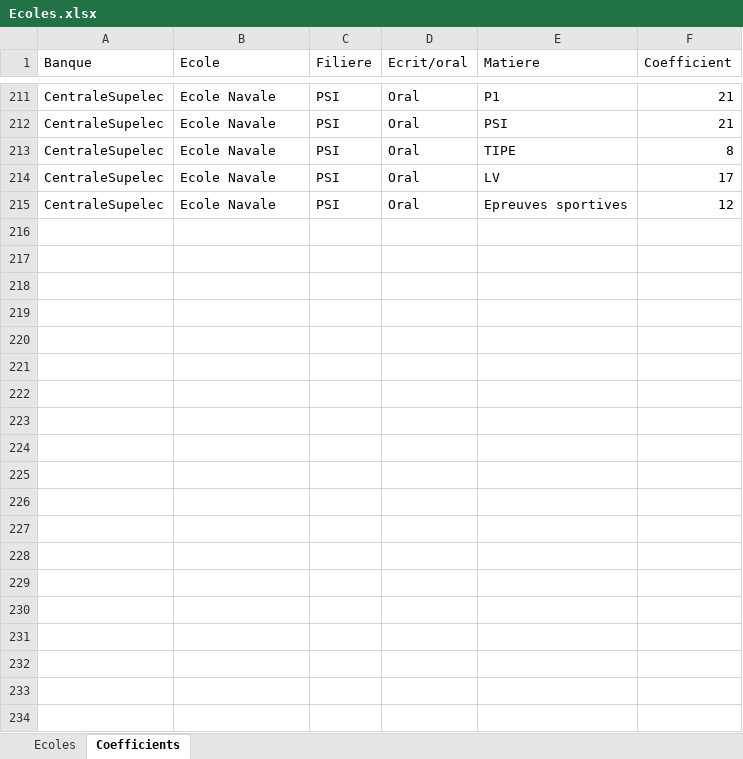
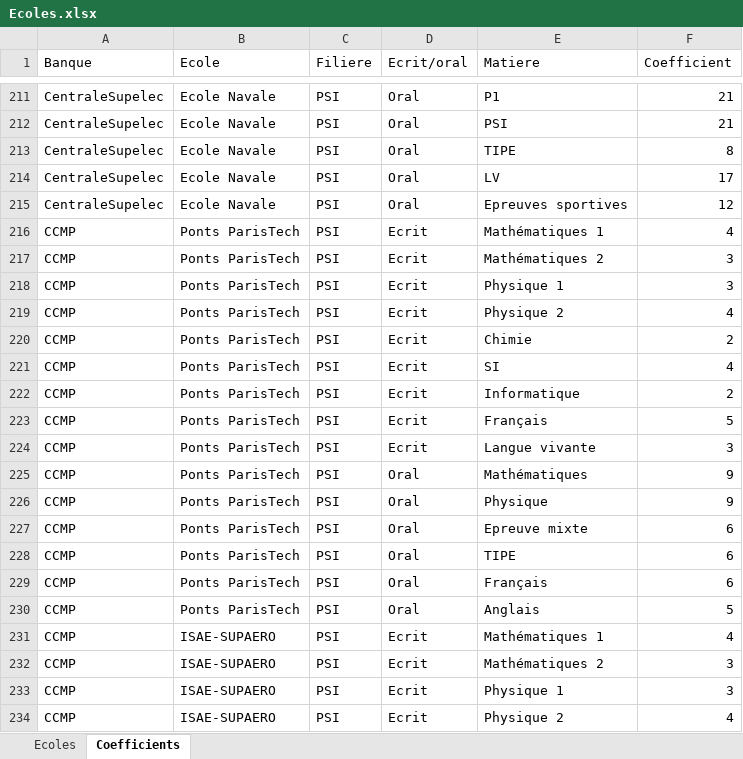
Before and after one commit to xpessoles/EvaluationCompetences, an Excel workbook: BilanConcours/Ecoles.xlsx, sheet Coefficients, drawn as a sheet; only a part is shown, gaps mark what is left out; values as stored, in another font and other column widths than the file's, no borders; the diff covers the shown part only; the diff names each change by its address in the sheet, - before the commit and + after, or states it on an @@ line.

```diff
--- a/BilanConcours/Ecoles.xlsx (sheet Coefficients)
+++ b/BilanConcours/Ecoles.xlsx (sheet Coefficients)
+row 216: CCMP | Ponts ParisTech | PSI | Ecrit | Mathématiques 1 | 4
+row 217: CCMP | Ponts ParisTech | PSI | Ecrit | Mathématiques 2 | 3
+row 218: CCMP | Ponts ParisTech | PSI | Ecrit | Physique 1 | 3
+row 219: CCMP | Ponts ParisTech | PSI | Ecrit | Physique 2 | 4
+row 220: CCMP | Ponts ParisTech | PSI | Ecrit | Chimie | 2
+row 221: CCMP | Ponts ParisTech | PSI | Ecrit | SI | 4
+row 222: CCMP | Ponts ParisTech | PSI | Ecrit | Informatique | 2
+row 223: CCMP | Ponts ParisTech | PSI | Ecrit | Français | 5
+row 224: CCMP | Ponts ParisTech | PSI | Ecrit | Langue vivante | 3
+row 225: CCMP | Ponts ParisTech | PSI | Oral | Mathématiques | 9
+row 226: CCMP | Ponts ParisTech | PSI | Oral | Physique | 9
+row 227: CCMP | Ponts ParisTech | PSI | Oral | Epreuve mixte | 6
+row 228: CCMP | Ponts ParisTech | PSI | Oral | TIPE | 6
+row 229: CCMP | Ponts ParisTech | PSI | Oral | Français | 6
+row 230: CCMP | Ponts ParisTech | PSI | Oral | Anglais | 5
+row 231: CCMP | ISAE-SUPAERO | PSI | Ecrit | Mathématiques 1 | 4
+row 232: CCMP | ISAE-SUPAERO | PSI | Ecrit | Mathématiques 2 | 3
+row 233: CCMP | ISAE-SUPAERO | PSI | Ecrit | Physique 1 | 3
+row 234: CCMP | ISAE-SUPAERO | PSI | Ecrit | Physique 2 | 4
```
Also changed, not shown: 146 added rows elsewhere in this sheet, sheet Ecoles.
